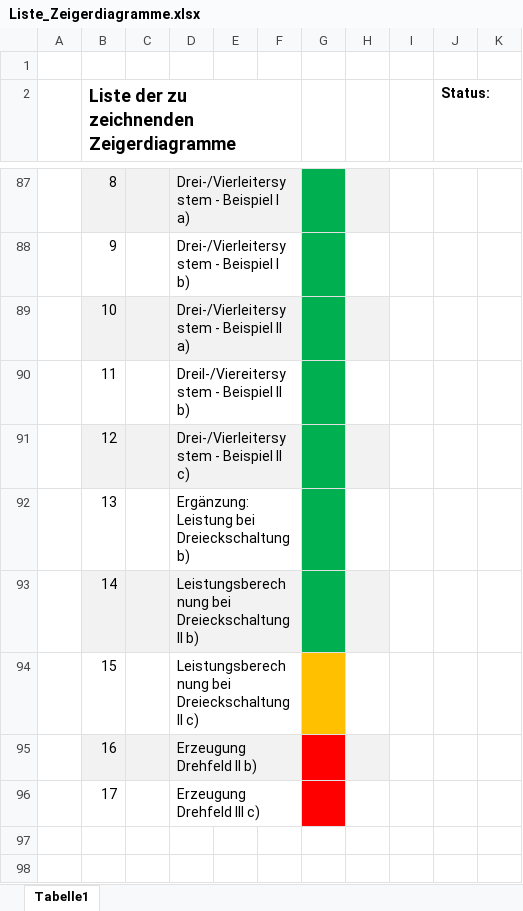
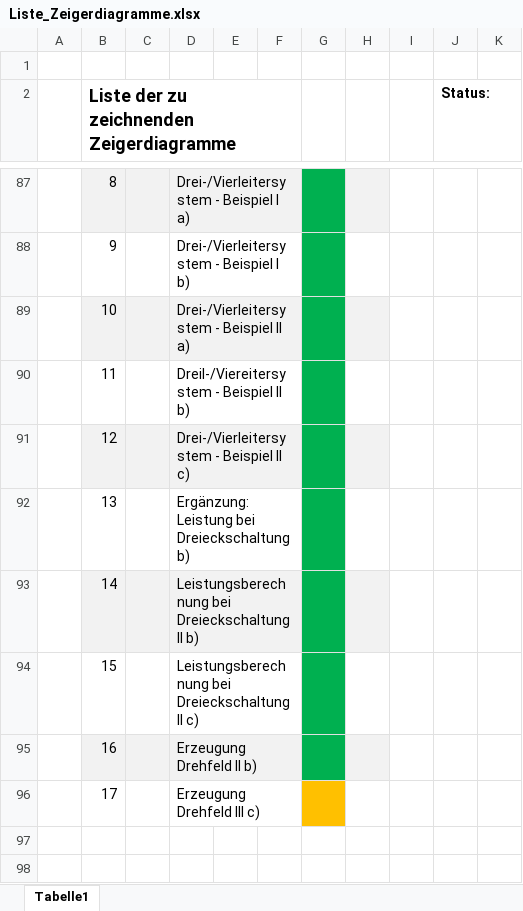
Before and after one commit to mrrebod/Zeigerdiagramme_NusII, an Excel workbook: Liste_Zeigerdiagramme.xlsx, sheet Tabelle1, drawn as a sheet; only a part is shown, gaps mark what is left out; values as stored, in another font and other column widths than the file's, no borders; the diff names each change by its address in the sheet, - before the commit and + after, or states it on an @@ line.

```diff
--- a/Liste_Zeigerdiagramme.xlsx (sheet Tabelle1)
+++ b/Liste_Zeigerdiagramme.xlsx (sheet Tabelle1)
-G94 fill: #FFC000
+G94 fill: #00B050
-G95 fill: #FF0000
+G95 fill: #00B050
-G96 fill: #FF0000
+G96 fill: #FFC000
```
Also changed, not shown: 16 other files.
